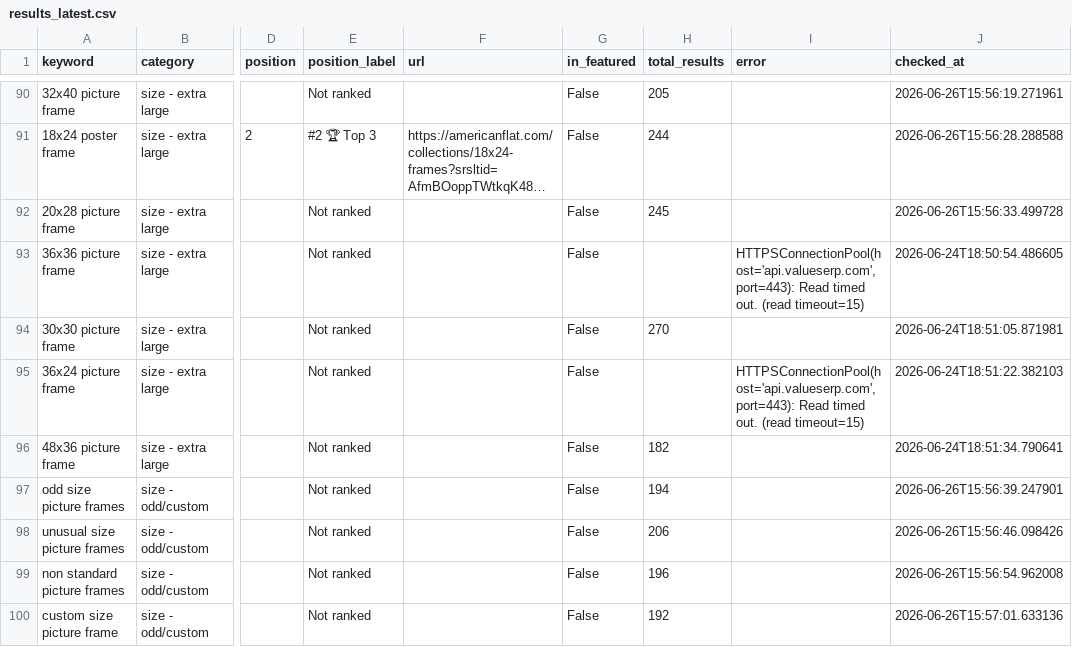
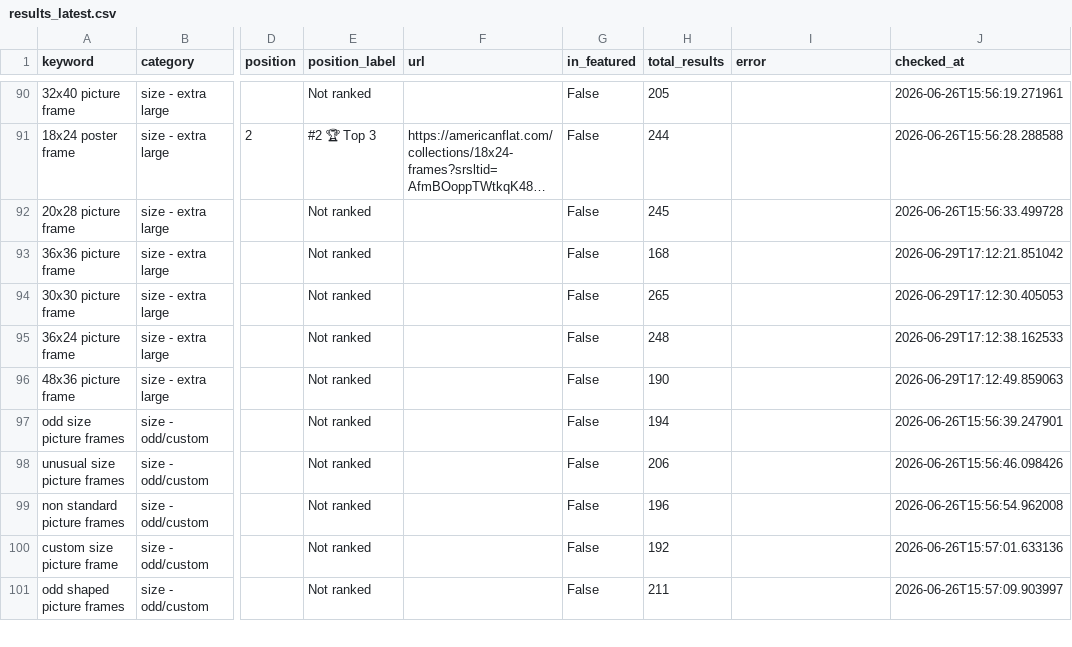
Before and after one commit to juan-americanflat/webcrawler, a CSV file: results_latest.csv, drawn as a sheet; only a part is shown, gaps mark what is left out; the shorter side is filled out with more unchanged rows; long unchanged cells end in …; the diff covers the shown part only; the diff names each change by its address in the sheet, - before the commit and + after, or states it on an @@ line.

```diff
--- a/results_latest.csv
+++ b/results_latest.csv
-H93 (total_results): (empty)
+H93 (total_results): 168
-I93 (error): HTTPSConnectionPool(host='api.valueserp.com', port=443): Read timed out. (read timeout=15)
+I93 (error): (empty)
-J93 (checked_at): 2026-06-24T18:50:54.486605
+J93 (checked_at): 2026-06-29T17:12:21.851042
-H94 (total_results): 270
+H94 (total_results): 265
-J94 (checked_at): 2026-06-24T18:51:05.871981
+J94 (checked_at): 2026-06-29T17:12:30.405053
-H95 (total_results): (empty)
+H95 (total_results): 248
-I95 (error): HTTPSConnectionPool(host='api.valueserp.com', port=443): Read timed out. (read timeout=15)
+I95 (error): (empty)
-J95 (checked_at): 2026-06-24T18:51:22.382103
+J95 (checked_at): 2026-06-29T17:12:38.162533
-H96 (total_results): 182
+H96 (total_results): 190
-J96 (checked_at): 2026-06-24T18:51:34.790641
+J96 (checked_at): 2026-06-29T17:12:49.859063
```
Also changed, not shown: 62 edited cells elsewhere in this file, results_history/results_2026-06-29.csv.
